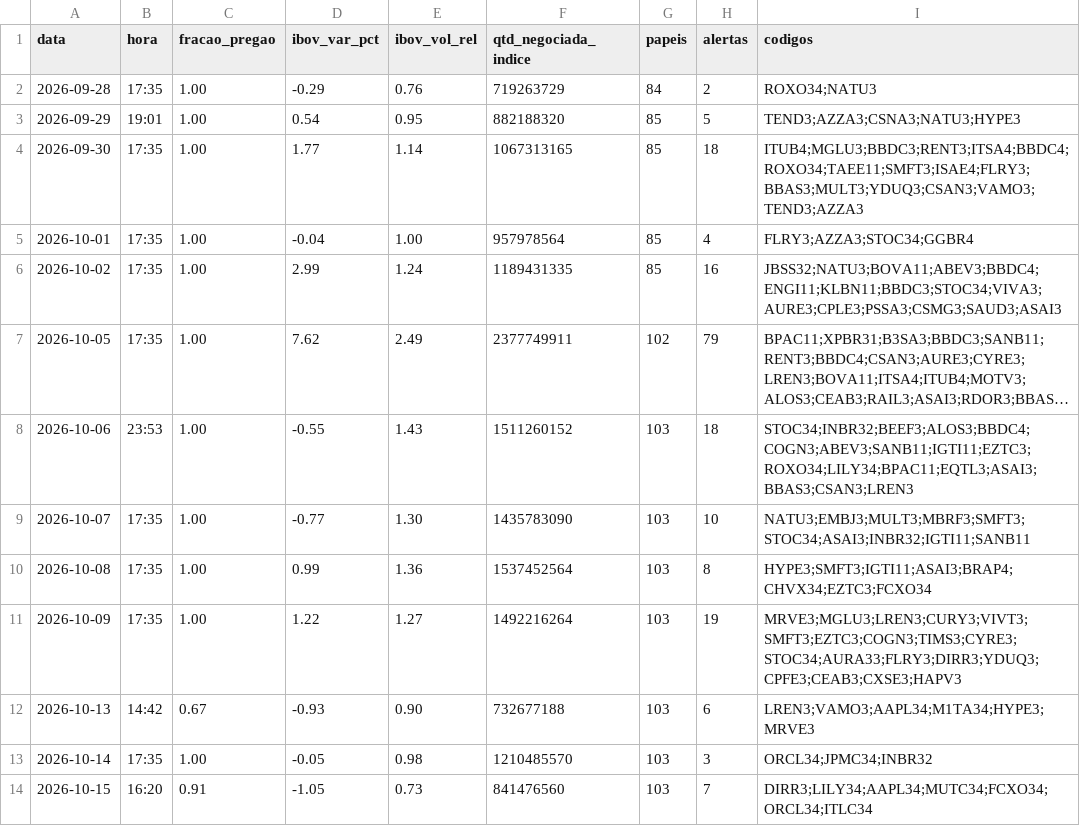
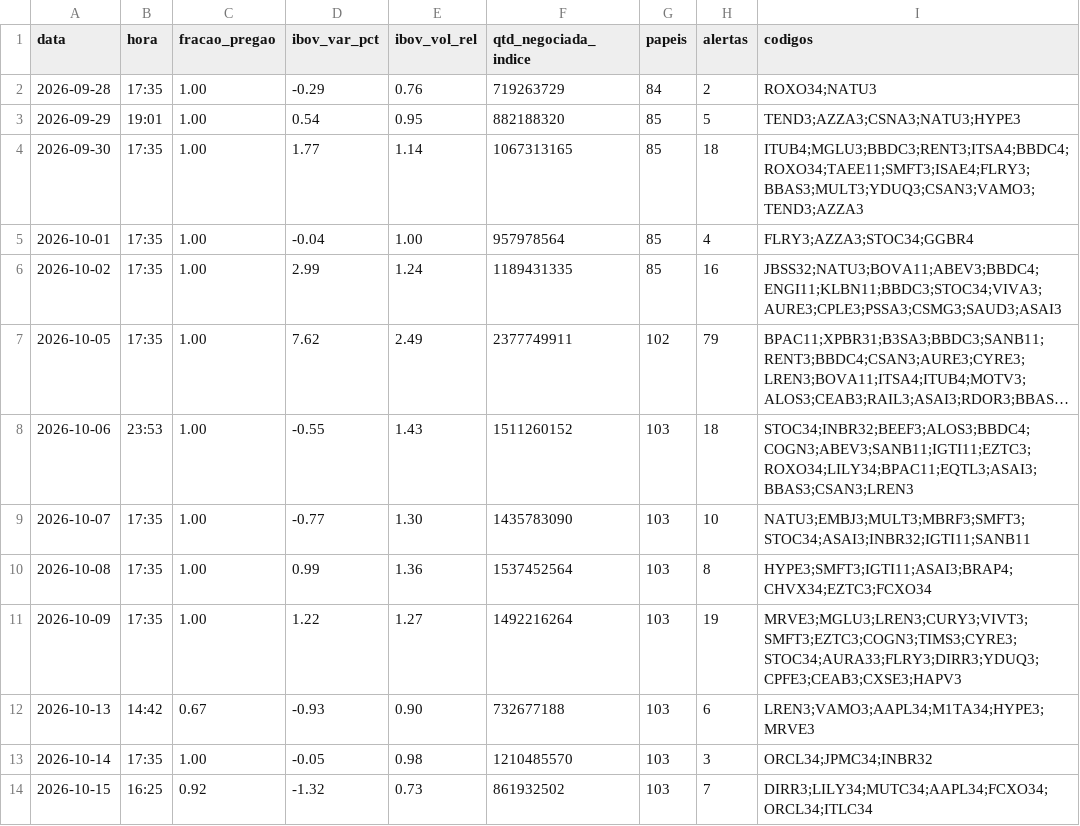
Before and after one commit to rlavourinha/monitor-cobertura, a CSV file: data/vigia_diario.csv, drawn as a sheet; long unchanged cells end in ….

Commit message:
vigia: alertas em tempo real 2026-10-15 16:25

```diff
--- a/data/vigia_diario.csv
+++ b/data/vigia_diario.csv
@@ -13,2 +13,2 @@ data,hora,fracao_pregao,ibov_var_pct,ibov_vol_rel,qtd_negociada_indice,papeis,al
 2026-10-14,17:35,1.00,-0.05,0.98,1210485570,103,3,ORCL34;JPMC34;INBR32
-2026-10-15,16:20,0.91,-1.05,0.73,841476560,103,7,DIRR3;LILY34;AAPL34;MUTC34;FCXO34;ORCL34;ITLC34
+2026-10-15,16:25,0.92,-1.32,0.73,861932502,103,7,DIRR3;LILY34;MUTC34;AAPL34;FCXO34;ORCL34;ITLC34
```
Also changed, not shown: 6 other files.
